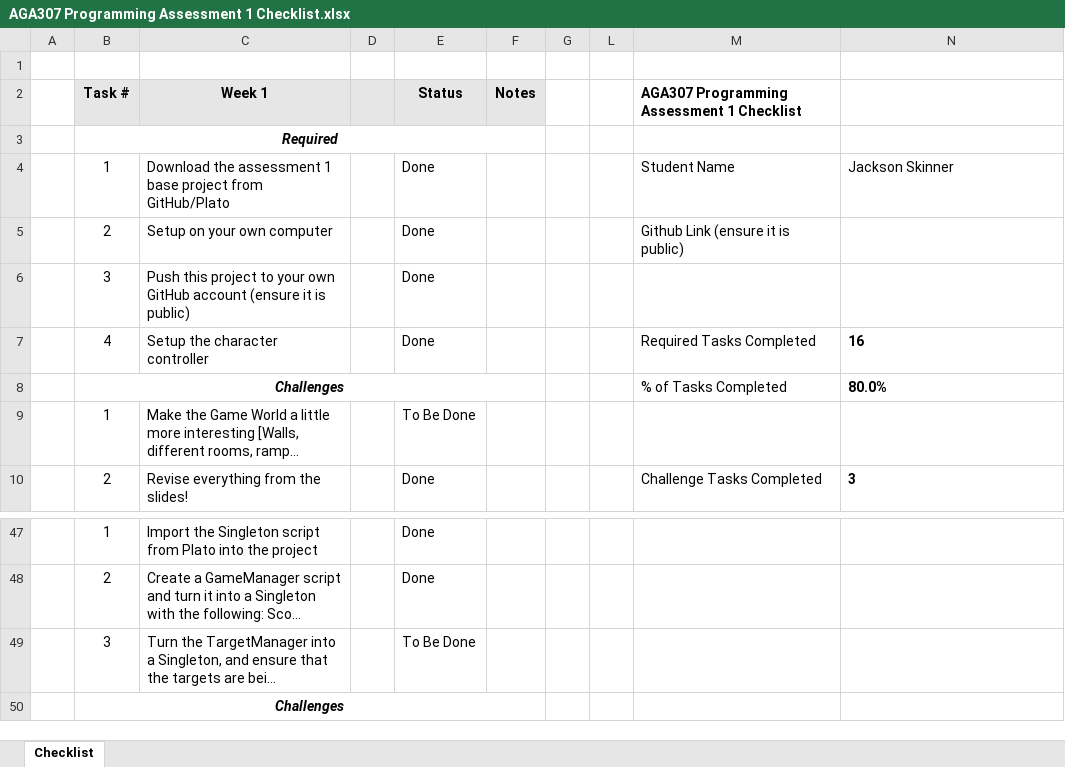
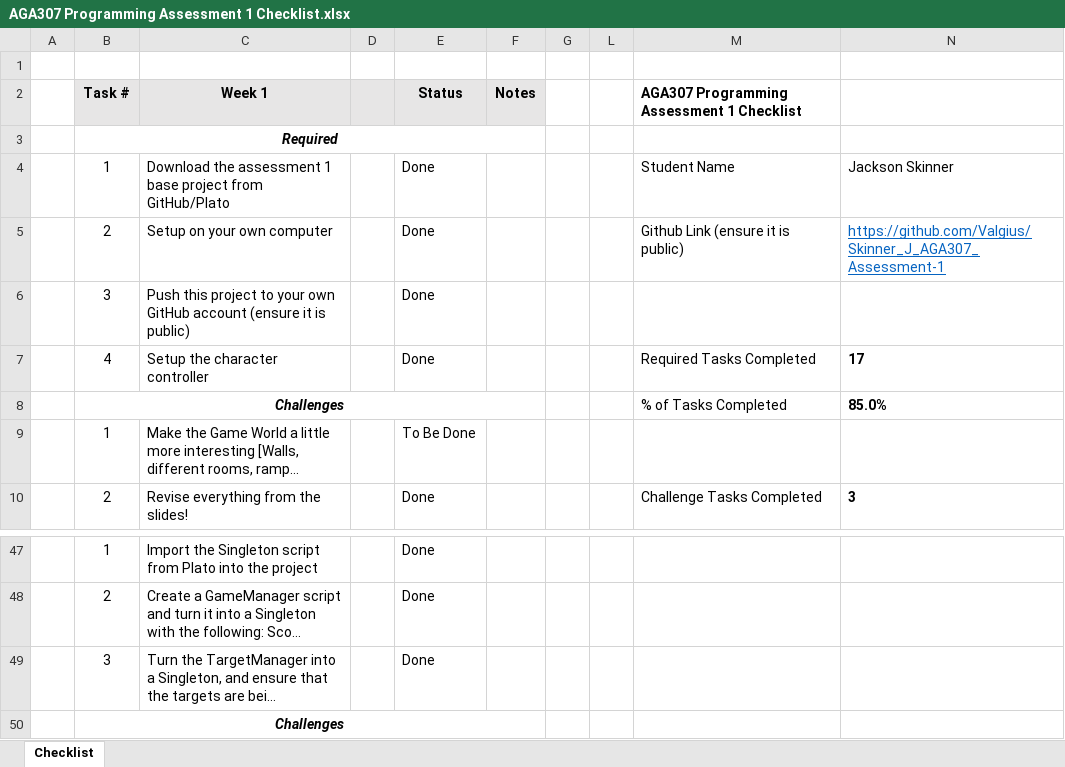
Before and after one commit to Valgius/Skinner_J_AGA307_Assessment-1, an Excel workbook: AGA307 Programming Assessment 1 Checklist.xlsx, sheet Checklist, drawn as a sheet; only a part is shown, gaps mark what is left out; long unchanged cells end in …; values as stored, in another font and other column widths than the file's, no borders; charts and pictures and conditional formats not drawn; the diff names each change by its address in the sheet, - before the commit and + after, or states it on an @@ line.

```diff
--- a/AGA307 Programming Assessment 1 Checklist.xlsx (sheet Checklist)
+++ b/AGA307 Programming Assessment 1 Checklist.xlsx (sheet Checklist)
-N5: (empty)
+N5: https://github.com/Valgius/Skinner_J_AGA307_Assessment-1
-N7: 16
+N7: 17
-N8: 80.0%
+N8: 85.0%
-E49: To Be Done
+E49: Done
```
Also changed, not shown: hidden cells, charts or pictures, 6 other files.
